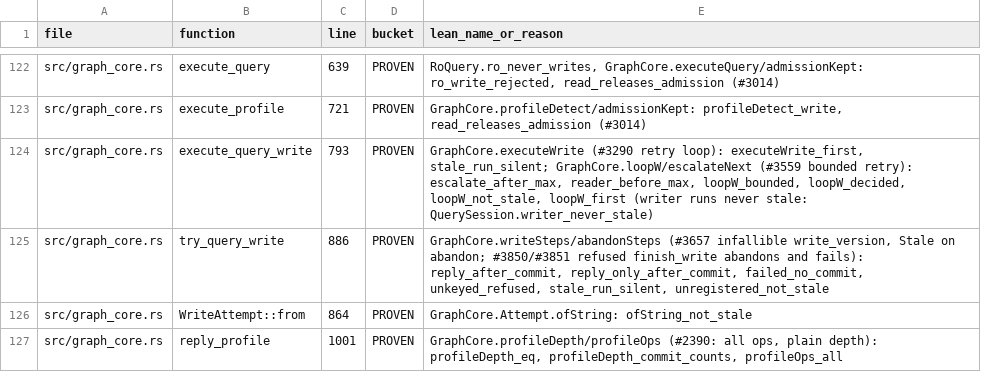
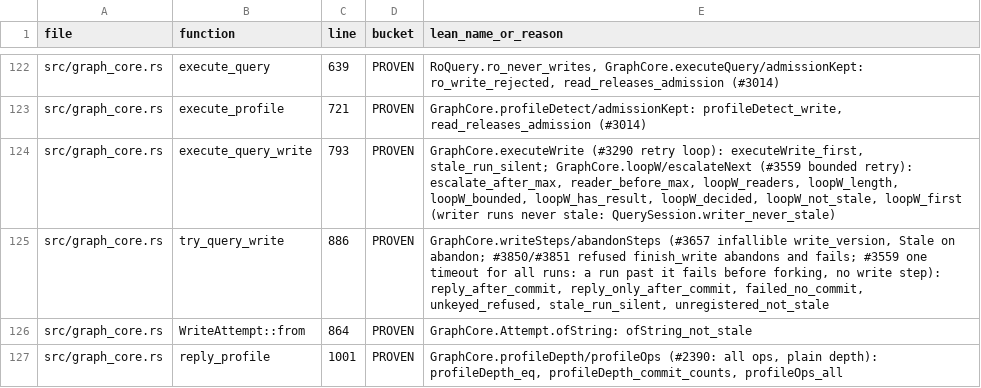
Before and after one commit to FalkorDB/FalkorDB, a TSV file: proofs/redis_layer/COVERAGE.tsv, drawn as a sheet; only a part is shown, gaps mark what is left out.

Commit message:
proofs: update the Lean proofs for this change (proof-impact bot)
Verified patch of the proof-impact run https://github.com/FalkorDB/FalkorDB/actions/runs/44409970783
at 20be901ae740d8eaa70378218f8a4c91faafdd40, applied on request of AviAvni.

Proof-Bot-Run: https://github.com/FalkorDB/FalkorDB/actions/runs/44409970783

```diff
--- a/proofs/redis_layer/COVERAGE.tsv
+++ b/proofs/redis_layer/COVERAGE.tsv
@@ -123,4 +123,4 @@ src/graph_core.rs	execute_query	639	PROVEN	RoQuery.ro_never_writes, GraphCore.ex
 src/graph_core.rs	execute_profile	721	PROVEN	GraphCore.profileDetect/admissionKept: profileDetect_write, read_releases_admission (#3014)
-src/graph_core.rs	execute_query_write	793	PROVEN	GraphCore.executeWrite (#3290 retry loop): executeWrite_first, stale_run_silent; GraphCore.loopW/escalateNext (#3559 bounded retry): escalate_after_max, reader_before_max, loopW_bounded, loopW_decided, loopW_not_stale, loopW_first (writer runs never stale: QuerySession.writer_never_stale)
-src/graph_core.rs	try_query_write	886	PROVEN	GraphCore.writeSteps/abandonSteps (#3657 infallible write_version, Stale on abandon; #3850/#3851 refused finish_write abandons and fails): reply_after_commit, reply_only_after_commit, failed_no_commit, unkeyed_refused, stale_run_silent, unregistered_not_stale
+src/graph_core.rs	execute_query_write	793	PROVEN	GraphCore.executeWrite (#3290 retry loop): executeWrite_first, stale_run_silent; GraphCore.loopW/escalateNext (#3559 bounded retry): escalate_after_max, reader_before_max, loopW_readers, loopW_length, loopW_bounded, loopW_has_result, loopW_decided, loopW_not_stale, loopW_first (writer runs never stale: QuerySession.writer_never_stale)
+src/graph_core.rs	try_query_write	886	PROVEN	GraphCore.writeSteps/abandonSteps (#3657 infallible write_version, Stale on abandon; #3850/#3851 refused finish_write abandons and fails; #3559 one timeout for all runs: a run past it fails before forking, no write step): reply_after_commit, reply_only_after_commit, failed_no_commit, unkeyed_refused, stale_run_silent, unregistered_not_stale
 src/graph_core.rs	WriteAttempt::from	864	PROVEN	GraphCore.Attempt.ofString: ofString_not_stale
```
Also changed, not shown: 1 other file.
